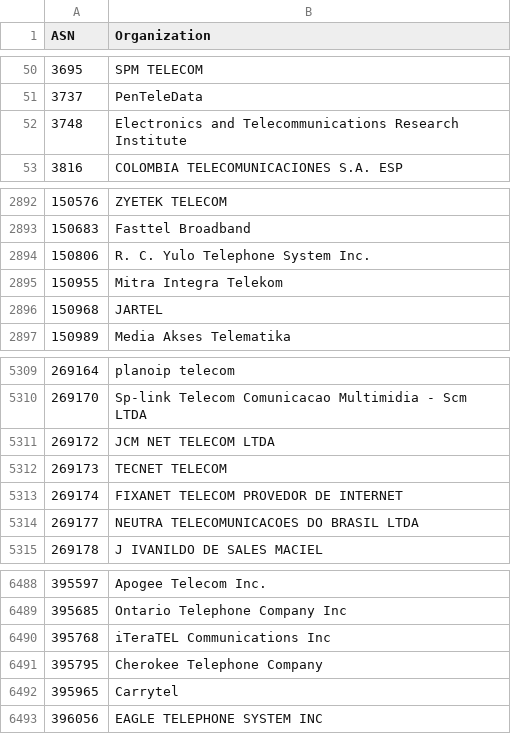
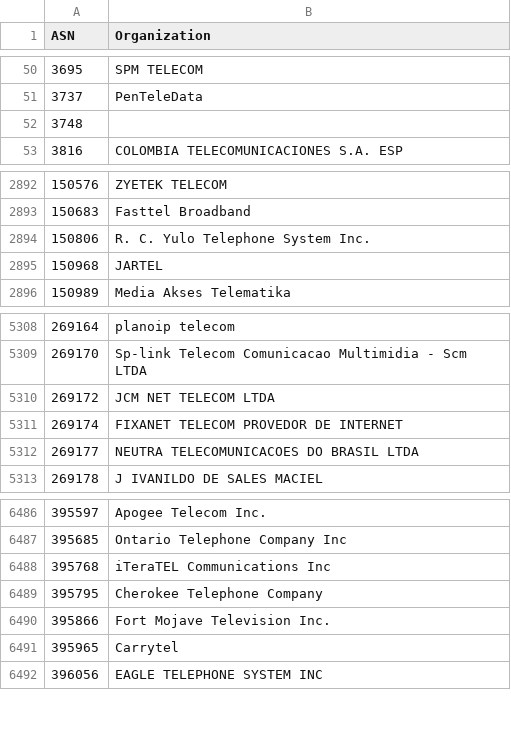
Before and after one commit to O-X-L/risk-db-lists, a CSV file: asn/kind_isp.csv, drawn as a sheet; only a part is shown, gaps mark what is left out.

Commit message:
List updates 2026-05-16

```diff
--- a/asn/kind_isp.csv
+++ b/asn/kind_isp.csv
@@ -51,3 +51,3 @@ ASN,Organization
 3737,PenTeleData
-3748,Electronics and Telecommunications Research Institute
+3748,
 3816,COLOMBIA TELECOMUNICACIONES S.A. ESP
@@ -2894,3 +2894,2 @@ ASN,Organization
 150806,R. C. Yulo Telephone System Inc.
-150955,Mitra Integra Telekom
 150968,JARTEL
@@ -5311,3 +5310,2 @@ ASN,Organization
 269172,JCM NET TELECOM LTDA
-269173,TECNET TELECOM
 269174,FIXANET TELECOM PROVEDOR DE INTERNET
@@ -6491,2 +6489,3 @@ ASN,Organization
 395795,Cherokee Telephone Company
+395866,Fort Mojave Television Inc.
 395965,Carrytel
```
Also changed, not shown: asn/kind_education.csv, asn/kind_hosting.csv, 43 other files.
